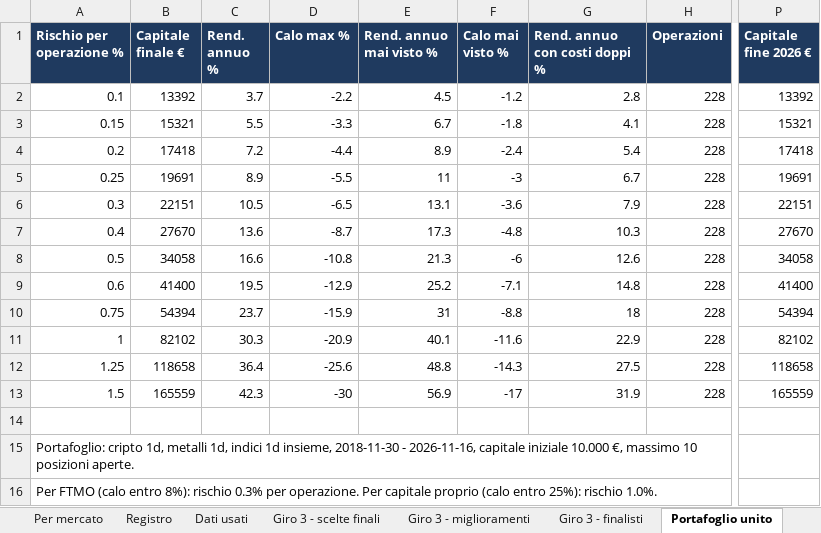
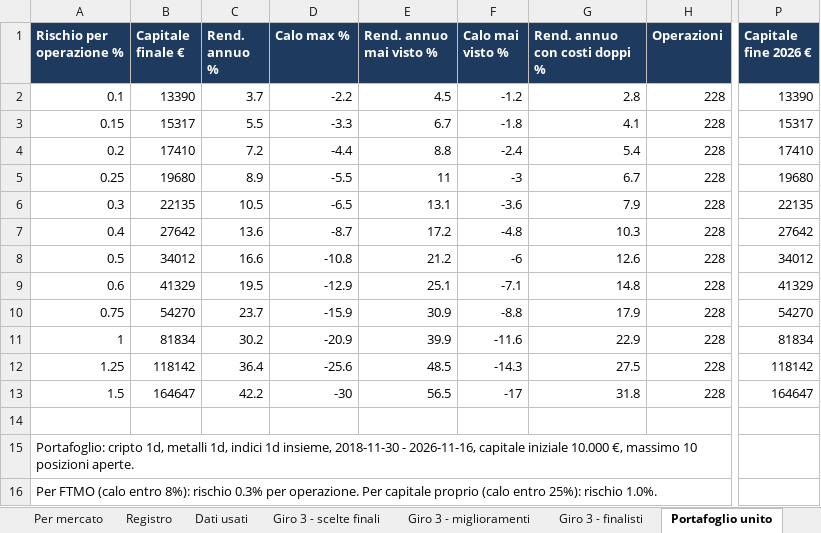
Before and after one commit to mhadhbimedwork-crypto/sentinella-mercati, an Excel workbook: risultati/RISULTATI_TEST.xlsx, sheet Portafoglio unito, drawn as a sheet; only a part is shown, gaps mark what is left out; values as stored, in another font and other column widths than the file's, no borders; the diff names each change by its address in the sheet, - before the commit and + after, or states it on an @@ line.

```diff
--- a/risultati/RISULTATI_TEST.xlsx (sheet Portafoglio unito)
+++ b/risultati/RISULTATI_TEST.xlsx (sheet Portafoglio unito)
-B2 (Capitale finale €): 13392
+B2 (Capitale finale €): 13390
-P2 (Capitale fine 2026 €): 13392
+P2 (Capitale fine 2026 €): 13390
-B3 (Capitale finale €): 15321
+B3 (Capitale finale €): 15317
-P3 (Capitale fine 2026 €): 15321
+P3 (Capitale fine 2026 €): 15317
-B4 (Capitale finale €): 17418
+B4 (Capitale finale €): 17410
-E4 (Rend. annuo mai visto %): 8.9
+E4 (Rend. annuo mai visto %): 8.8
-P4 (Capitale fine 2026 €): 17418
+P4 (Capitale fine 2026 €): 17410
-B5 (Capitale finale €): 19691
+B5 (Capitale finale €): 19680
-P5 (Capitale fine 2026 €): 19691
+P5 (Capitale fine 2026 €): 19680
-B6 (Capitale finale €): 22151
+B6 (Capitale finale €): 22135
-P6 (Capitale fine 2026 €): 22151
+P6 (Capitale fine 2026 €): 22135
-B7 (Capitale finale €): 27670
+B7 (Capitale finale €): 27642
-E7 (Rend. annuo mai visto %): 17.3
+E7 (Rend. annuo mai visto %): 17.2
-P7 (Capitale fine 2026 €): 27670
+P7 (Capitale fine 2026 €): 27642
-B8 (Capitale finale €): 34058
+B8 (Capitale finale €): 34012
-E8 (Rend. annuo mai visto %): 21.3
+E8 (Rend. annuo mai visto %): 21.2
-P8 (Capitale fine 2026 €): 34058
+P8 (Capitale fine 2026 €): 34012
-B9 (Capitale finale €): 41400
+B9 (Capitale finale €): 41329
-E9 (Rend. annuo mai visto %): 25.2
+E9 (Rend. annuo mai visto %): 25.1
-P9 (Capitale fine 2026 €): 41400
+P9 (Capitale fine 2026 €): 41329
-B10 (Capitale finale €): 54394
+B10 (Capitale finale €): 54270
-E10 (Rend. annuo mai visto %): 31
+E10 (Rend. annuo mai visto %): 30.9
-G10 (Rend. annuo con costi doppi %): 18
+G10 (Rend. annuo con costi doppi %): 17.9
-P10 (Capitale fine 2026 €): 54394
+P10 (Capitale fine 2026 €): 54270
-B11 (Capitale finale €): 82102
+B11 (Capitale finale €): 81834
-C11 (Rend. annuo %): 30.3
+C11 (Rend. annuo %): 30.2
-E11 (Rend. annuo mai visto %): 40.1
+E11 (Rend. annuo mai visto %): 39.9
-P11 (Capitale fine 2026 €): 82102
+P11 (Capitale fine 2026 €): 81834
-B12 (Capitale finale €): 118658
+B12 (Capitale finale €): 118142
-E12 (Rend. annuo mai visto %): 48.8
+E12 (Rend. annuo mai visto %): 48.5
-P12 (Capitale fine 2026 €): 118658
+P12 (Capitale fine 2026 €): 118142
-B13 (Capitale finale €): 165559
+B13 (Capitale finale €): 164647
-C13 (Rend. annuo %): 42.3
+C13 (Rend. annuo %): 42.2
-E13 (Rend. annuo mai visto %): 56.9
+E13 (Rend. annuo mai visto %): 56.5
-G13 (Rend. annuo con costi doppi %): 31.9
+G13 (Rend. annuo con costi doppi %): 31.8
-P13 (Capitale fine 2026 €): 165559
+P13 (Capitale fine 2026 €): 164647
```
Also changed, not shown: sheet Fase 2 - finalisti, sheet Agenti, sheet Giro 3 - miglioramenti, sheet Anno per anno, sheet Giro 3 - finalisti, sheet Per mercato, 5 more sheets, 7 other files.
